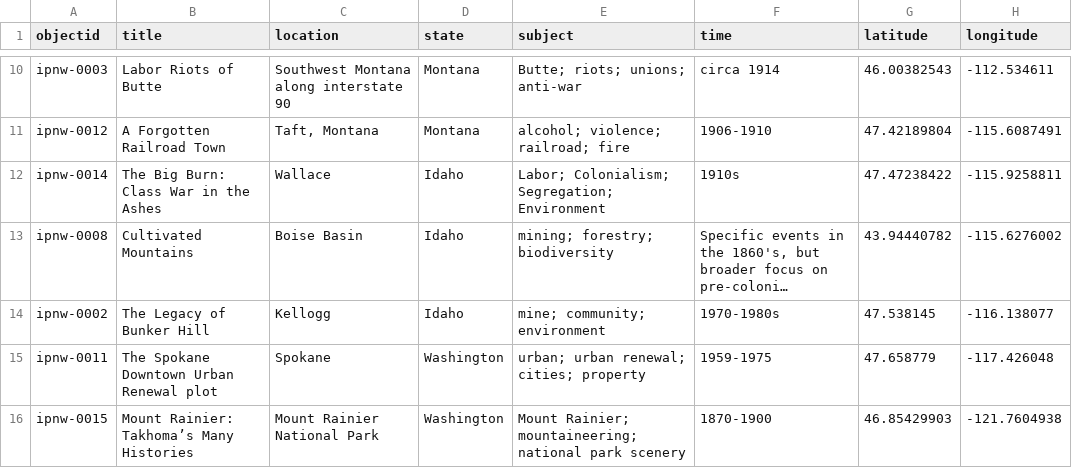
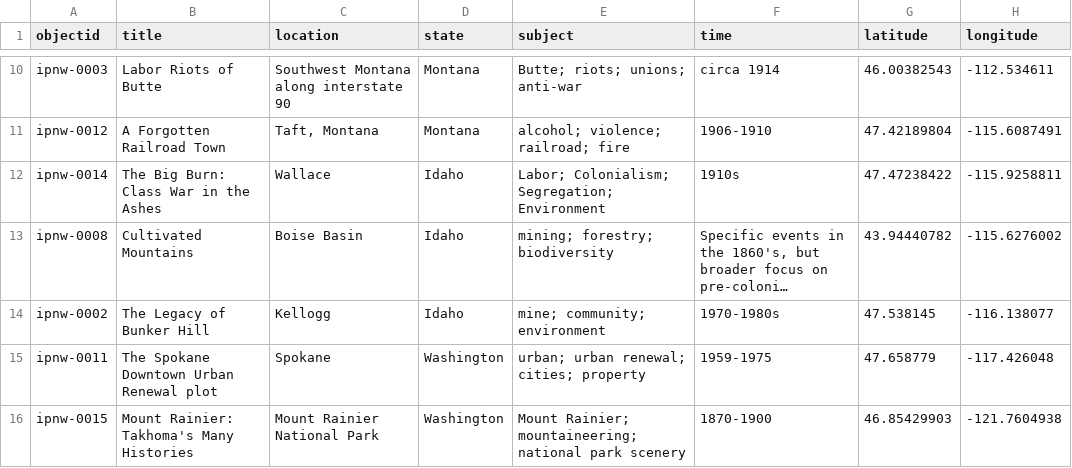
Before and after one commit to thecdil/peoples-ipnw, a CSV file: _data/ipnw_places.csv, drawn as a sheet; only a part is shown, gaps mark what is left out; long unchanged cells end in …; the diff names each change by its address in the sheet, - before the commit and + after, or states it on an @@ line.

```diff
--- a/_data/ipnw_places.csv
+++ b/_data/ipnw_places.csv
-B16 (title): Mount Rainier: Takhoma’s Many Histories
+B16 (title): Mount Rainier: Takhoma's Many Histories
```
Also changed, not shown: _data/ipnw_place_objects.csv.
